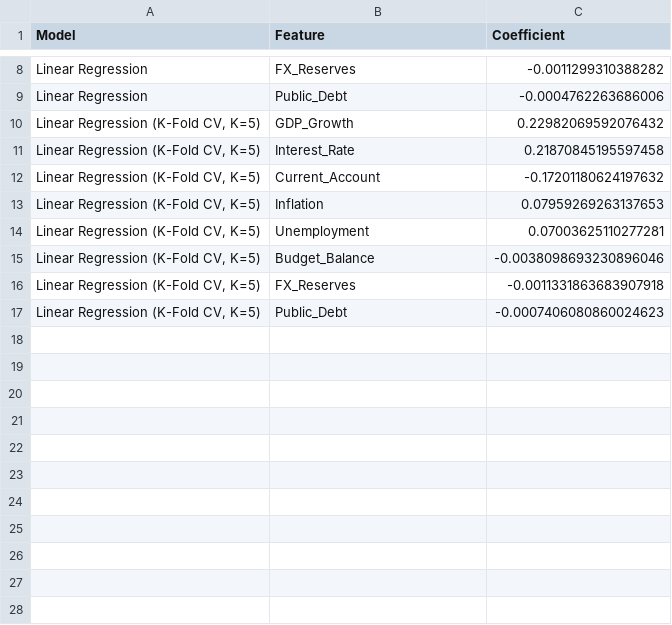
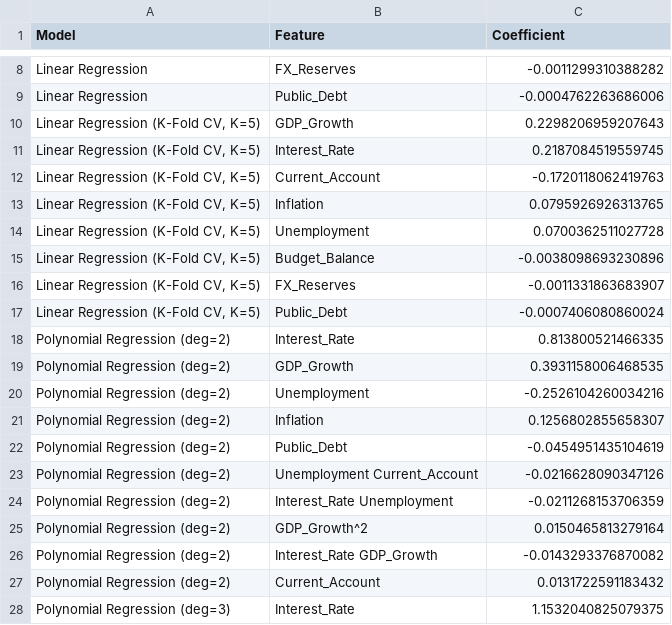
Before and after one commit to NvarMaley/DSAP-Project, a CSV file: results/coefficients.csv, drawn as a sheet; only a part is shown, gaps mark what is left out; the diff covers the shown part only.

Commit message:
Add Test polynomial regression degre 2 and 3

```diff
--- a/results/coefficients.csv
+++ b/results/coefficients.csv
@@ -9,9 +9,20 @@ Linear Regression,FX_Reserves,-0.0011299310388282
 Linear Regression,Public_Debt,-0.0004762263686006
-"Linear Regression (K-Fold CV, K=5)",GDP_Growth,0.22982069592076432
-"Linear Regression (K-Fold CV, K=5)",Interest_Rate,0.21870845195597458
-"Linear Regression (K-Fold CV, K=5)",Current_Account,-0.17201180624197632
-"Linear Regression (K-Fold CV, K=5)",Inflation,0.07959269263137653
-"Linear Regression (K-Fold CV, K=5)",Unemployment,0.07003625110277281
-"Linear Regression (K-Fold CV, K=5)",Budget_Balance,-0.0038098693230896046
-"Linear Regression (K-Fold CV, K=5)",FX_Reserves,-0.0011331863683907918
-"Linear Regression (K-Fold CV, K=5)",Public_Debt,-0.0007406080860024623
+"Linear Regression (K-Fold CV, K=5)",GDP_Growth,0.2298206959207643
+"Linear Regression (K-Fold CV, K=5)",Interest_Rate,0.2187084519559745
+"Linear Regression (K-Fold CV, K=5)",Current_Account,-0.1720118062419763
+"Linear Regression (K-Fold CV, K=5)",Inflation,0.0795926926313765
+"Linear Regression (K-Fold CV, K=5)",Unemployment,0.0700362511027728
+"Linear Regression (K-Fold CV, K=5)",Budget_Balance,-0.0038098693230896
+"Linear Regression (K-Fold CV, K=5)",FX_Reserves,-0.0011331863683907
+"Linear Regression (K-Fold CV, K=5)",Public_Debt,-0.0007406080860024
+Polynomial Regression (deg=2),Interest_Rate,0.813800521466335
+Polynomial Regression (deg=2),GDP_Growth,0.3931158006468535
+Polynomial Regression (deg=2),Unemployment,-0.2526104260034216
+Polynomial Regression (deg=2),Inflation,0.1256802855658307
+Polynomial Regression (deg=2),Public_Debt,-0.0454951435104619
+Polynomial Regression (deg=2),Unemployment Current_Account,-0.0216628090347126
+Polynomial Regression (deg=2),Interest_Rate Unemployment,-0.0211268153706359
+Polynomial Regression (deg=2),GDP_Growth^2,0.0150465813279164
+Polynomial Regression (deg=2),Interest_Rate GDP_Growth,-0.0143293376870082
+Polynomial Regression (deg=2),Current_Account,0.0131722591183432
+Polynomial Regression (deg=3),Interest_Rate,1.1532040825079375
```
Also changed, not shown: 37 added rows elsewhere in this file, results/regression_metrics.csv, 7 other files.
